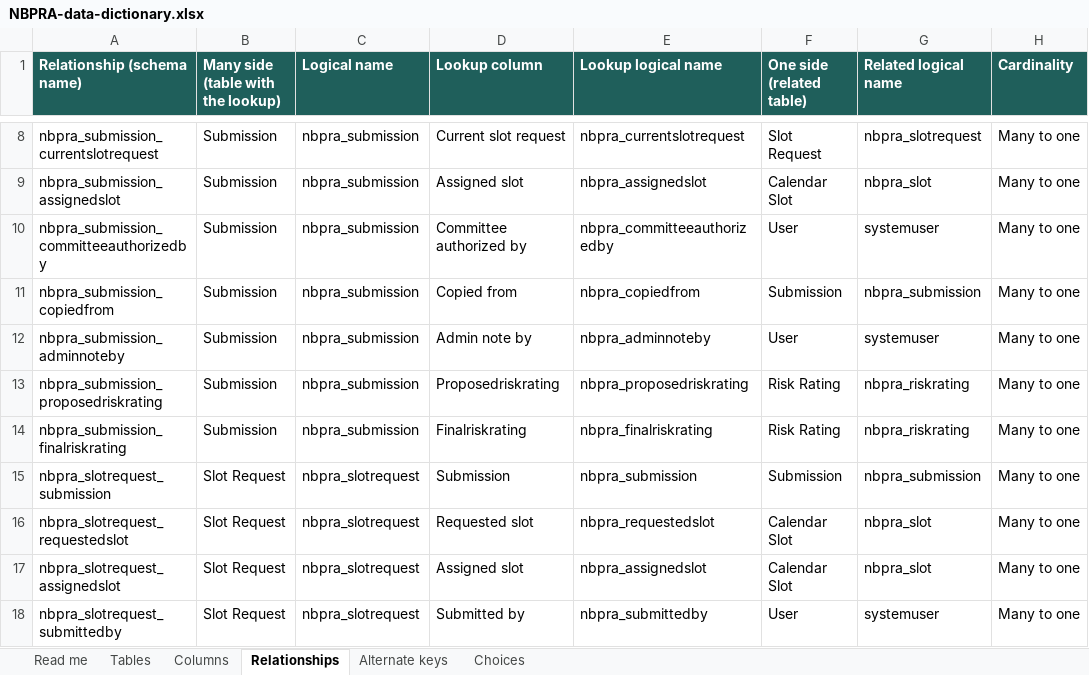
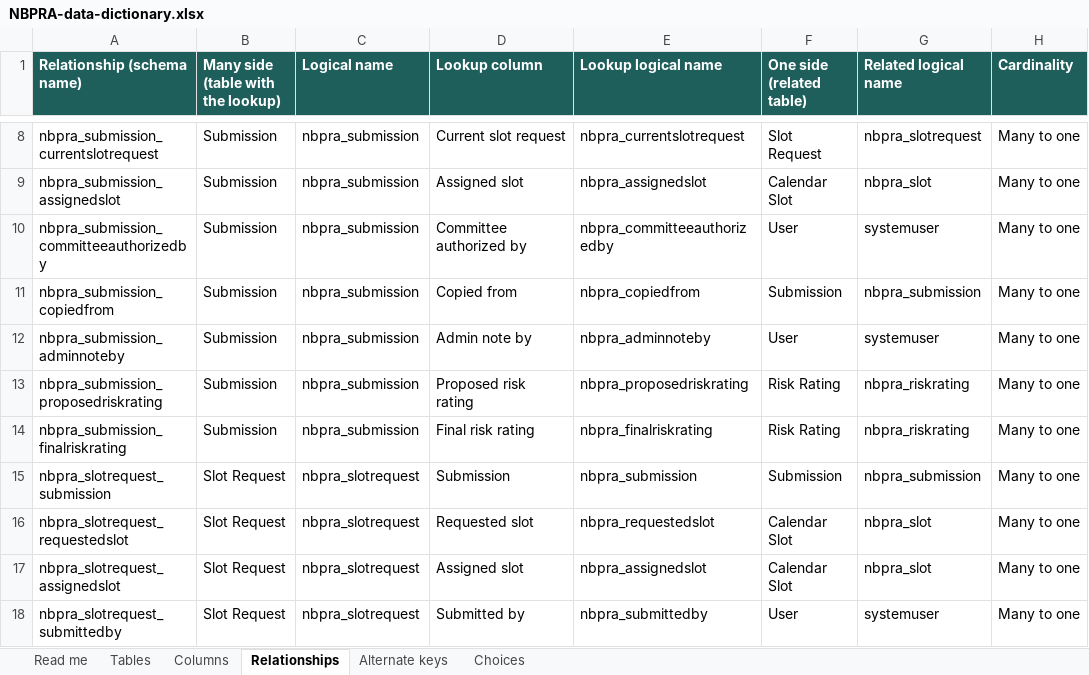
Before and after one commit to minna001/PowerApps-KitControls, an Excel workbook: apps/nbpra/docs/NBPRA-data-dictionary.xlsx, sheet Relationships, drawn as a sheet; only a part is shown, gaps mark what is left out; values as stored, in another font and other column widths than the file's, no borders; table styles not drawn; the diff names each change by its address in the sheet, - before the commit and + after, or states it on an @@ line.

```diff
--- a/apps/nbpra/docs/NBPRA-data-dictionary.xlsx (sheet Relationships)
+++ b/apps/nbpra/docs/NBPRA-data-dictionary.xlsx (sheet Relationships)
-D13 (Lookup column): Proposedriskrating
+D13 (Lookup column): Proposed risk rating
-D14 (Lookup column): Finalriskrating
+D14 (Lookup column): Final risk rating
```
Also changed, not shown: sheet Columns, 9 other files.
